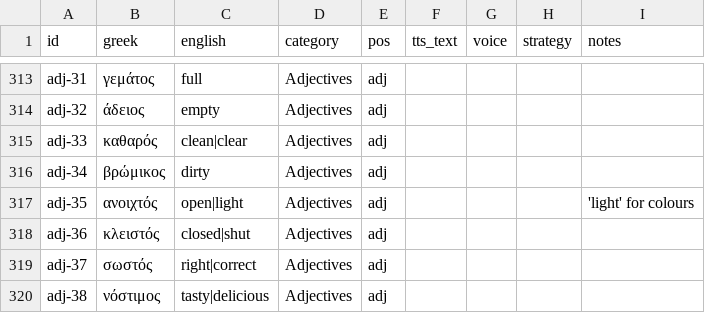
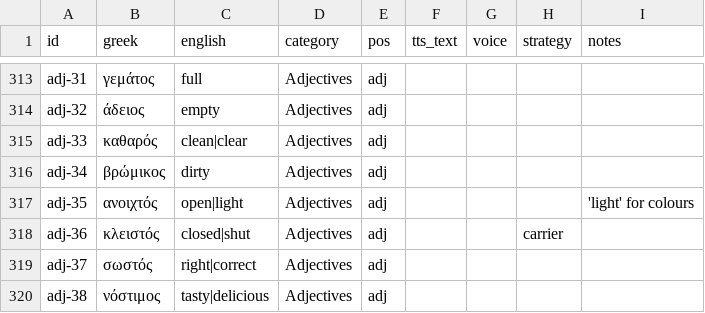
Before and after one commit to ThePopped/Greek_tts_quiz, a CSV file: data/vocab.csv, drawn as a sheet; only a part is shown, gaps mark what is left out.

```diff
--- a/data/vocab.csv
+++ b/data/vocab.csv
@@ -317,3 +317,3 @@ adj-34,βρώμικος,dirty,Adjectives,adj,,,,
 adj-35,ανοιχτός,open|light,Adjectives,adj,,,,'light' for colours
-adj-36,κλειστός,closed|shut,Adjectives,adj,,,,
+adj-36,κλειστός,closed|shut,Adjectives,adj,,,carrier,
 adj-37,σωστός,right|correct,Adjectives,adj,,,,
```
Also changed, not shown: 3 other files.
